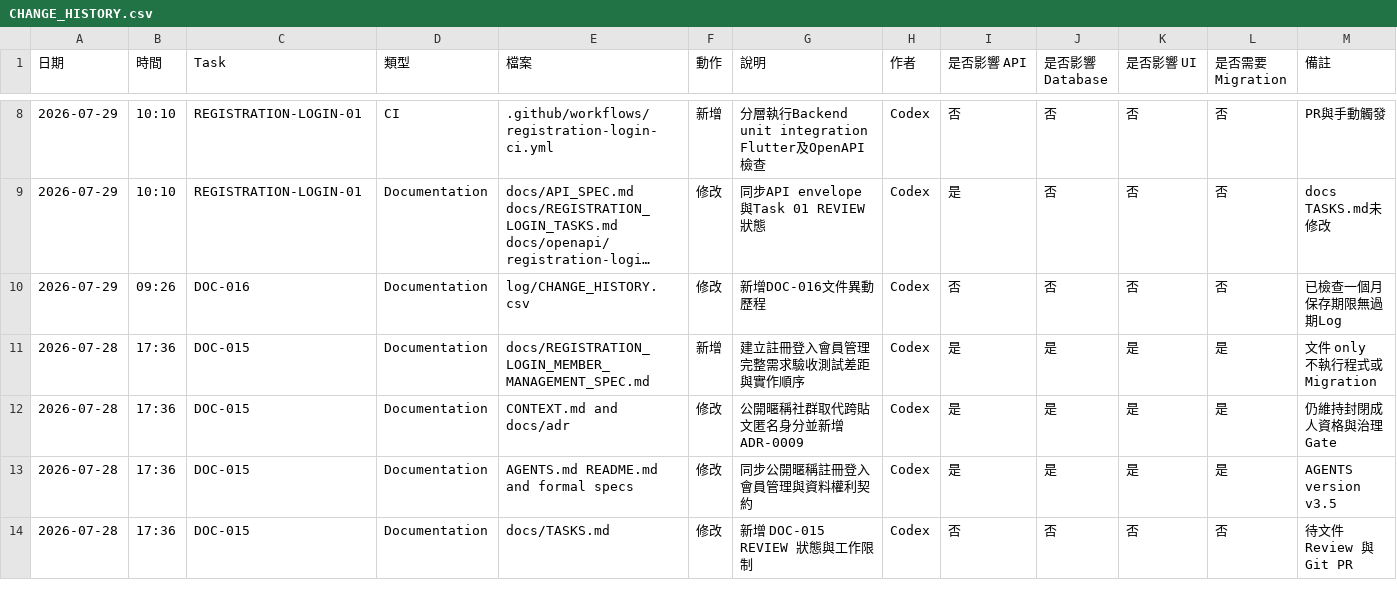
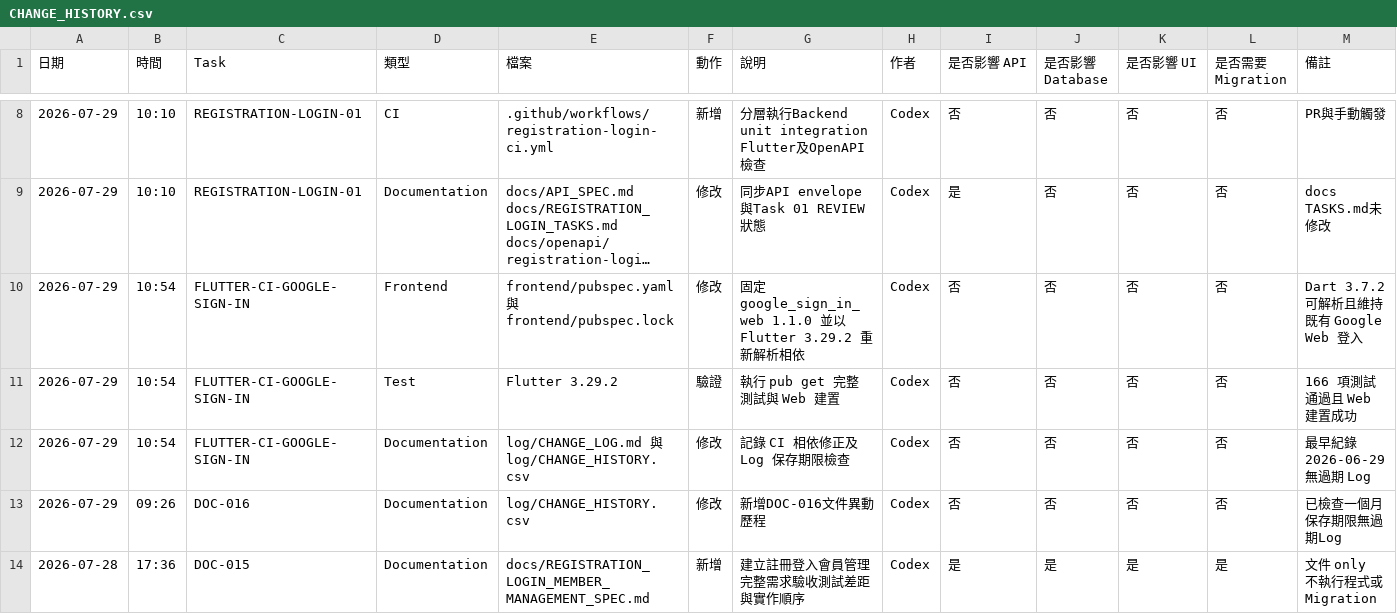
Before and after one commit to LinWeiChun/monsters, a CSV file: log/CHANGE_HISTORY.csv, drawn as a sheet; only a part is shown, gaps mark what is left out; the shorter side is filled out with more unchanged rows; long unchanged cells end in …; the diff names each change by its address in the sheet, - before the commit and + after, or states it on an @@ line.

Commit message:
fix(ci): pin Flutter-compatible Google Sign-In

```diff
--- a/log/CHANGE_HISTORY.csv
+++ b/log/CHANGE_HISTORY.csv
+row 10: 2026-07-29 | 10:54 | FLUTTER-CI-GOOGLE-SIGN-IN | Frontend | frontend/pubspec.yaml 與 frontend/pubspec.lock | 修改 | 固定 google_sign_in_web 1.1.0 並以 Flutter 3.29.2 重新解析相依 | Codex | 否 | 否 | 否 | 否 | Dart 3.7.2 可解析且維持既有 Google Web 登入
+row 11: 2026-07-29 | 10:54 | FLUTTER-CI-GOOGLE-SIGN-IN | Test | Flutter 3.29.2 | 驗證 | 執行 pub get 完整測試與 Web 建置 | Codex | 否 | 否 | 否 | 否 | 166 項測試通過且 Web 建置成功
+row 12: 2026-07-29 | 10:54 | FLUTTER-CI-GOOGLE-SIGN-IN | Documentation | log/CHANGE_LOG.md 與 log/CHANGE_HISTORY.csv | 修改 | 記錄 CI 相依修正及 Log 保存期限檢查 | Codex | 否 | 否 | 否 | 否 | 最早紀錄 2026-06-29 無過期 Log
```
Also changed, not shown: 3 other files.
